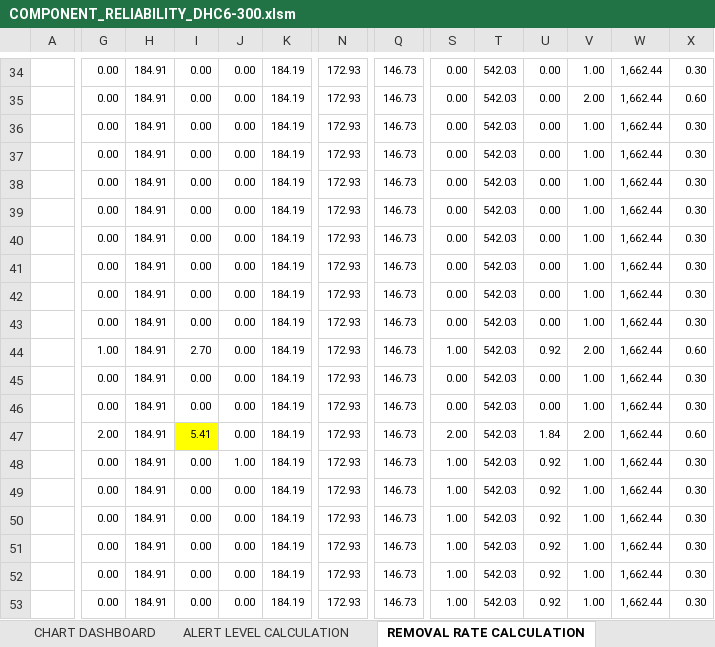
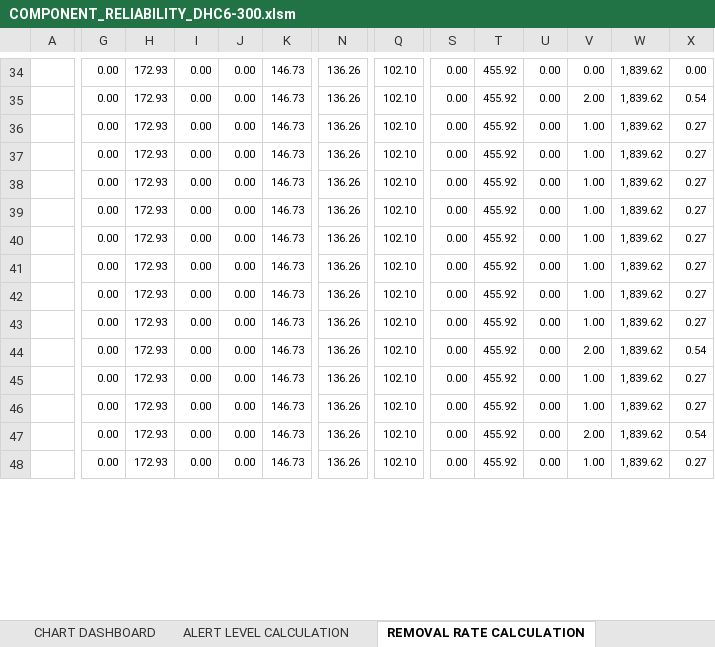
Before and after one commit to hsupriyatno/RCP-Project-DB, an Excel workbook: COMPONENT_RELIABILITY_DHC6-300.xlsm, sheet REMOVAL RATE CALCULATION, drawn as a sheet; only a part is shown, gaps mark what is left out; values as stored, in another font and other column widths than the file's, no borders; charts and pictures not drawn; removed rows and columns are numbered as before the commit, all else as after; rows hold the shown columns only; the diff covers the shown part only; the diff names each change by its address in the sheet, - before the commit and + after, or states it on an @@ line.

Commit message:
Add files via upload

```diff
--- a/COMPONENT_RELIABILITY_DHC6-300.xlsm (sheet REMOVAL RATE CALCULATION)
+++ b/COMPONENT_RELIABILITY_DHC6-300.xlsm (sheet REMOVAL RATE CALCULATION)
-H34:H48: 184.91
+H34:H48: 172.93
-K34:K48: 184.19
+K34:K48: 146.73
-N34:N48: 172.93
+N34:N48: 136.26
-Q34:Q48: 146.73
+Q34:Q48: 102.10
-T34:T48: 542.03
+T34:T48: 455.92
-V34: 1.00
+V34: 0.00
-W34:W48: 1,662.44
+W34:W48: 1,839.62
-X34: 0.30
+X34: 0.00
-X35: 0.60
+X35: 0.54
-X36:X43: 0.30
+X36:X43: 0.27
-G44: 1.00
+G44: 0.00
-I44: 2.70
+I44: 0.00
-S44: 1.00
+S44: 0.00
-U44: 0.92
+U44: 0.00
-X44: 0.60
+X44: 0.54
-X45:X46: 0.30
+X45:X46: 0.27
-G47: 2.00
+G47: 0.00
-I47: 5.41
+I47: 0.00
-I47 fill: #FFFF00
+I47 fill: none
-S47: 2.00
+S47: 0.00
-U47: 1.84
+U47: 0.00
-X47: 0.60
+X47: 0.54
-J48: 1.00
+J48: 0.00
-S48: 1.00
+S48: 0.00
-U48: 0.92
+U48: 0.00
-X48: 0.30
+X48: 0.27
-row 49:  | 0.00 | 184.91 | 0.00 | 0.00 | 184.19 | 172.93 | 146.73 | 1.00 | 542.03 | 0.92 | 1.00 | 1,662.44 | 0.30
-row 50:  | 0.00 | 184.91 | 0.00 | 0.00 | 184.19 | 172.93 | 146.73 | 1.00 | 542.03 | 0.92 | 1.00 | 1,662.44 | 0.30
-row 51:  | 0.00 | 184.91 | 0.00 | 0.00 | 184.19 | 172.93 | 146.73 | 1.00 | 542.03 | 0.92 | 1.00 | 1,662.44 | 0.30
-row 52:  | 0.00 | 184.91 | 0.00 | 0.00 | 184.19 | 172.93 | 146.73 | 1.00 | 542.03 | 0.92 | 1.00 | 1,662.44 | 0.30
-row 53:  | 0.00 | 184.91 | 0.00 | 0.00 | 184.19 | 172.93 | 146.73 | 1.00 | 542.03 | 0.92 | 1.00 | 1,662.44 | 0.30
```
Also changed, not shown: 18 added rows, 13 removed rows, 170 edited cells and cell formats elsewhere in this sheet, sheet CHART DASHBOARD, charts or pictures.
